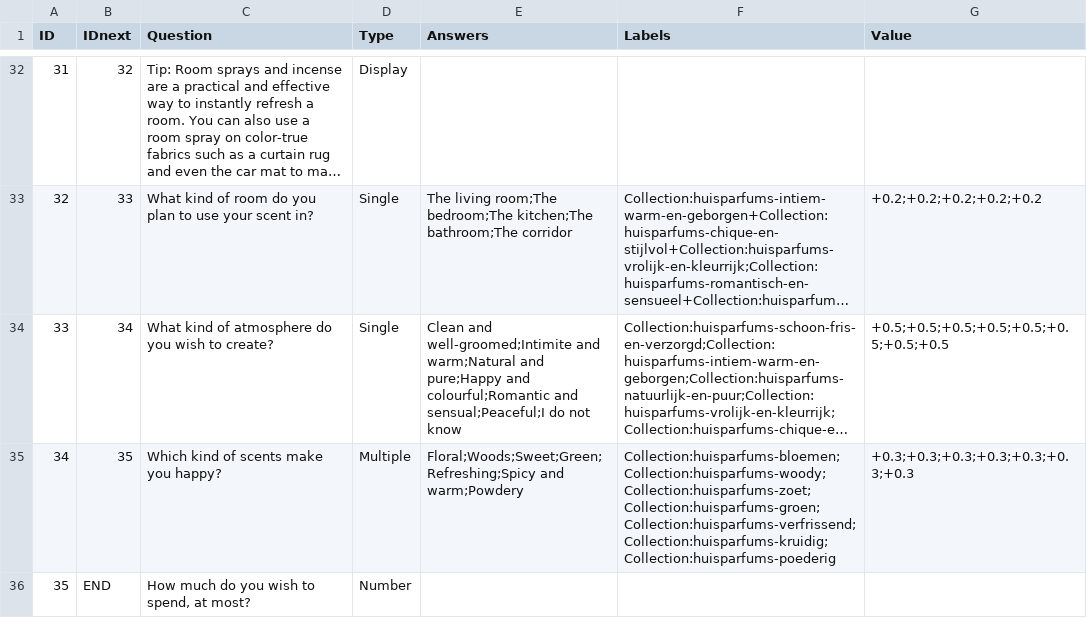
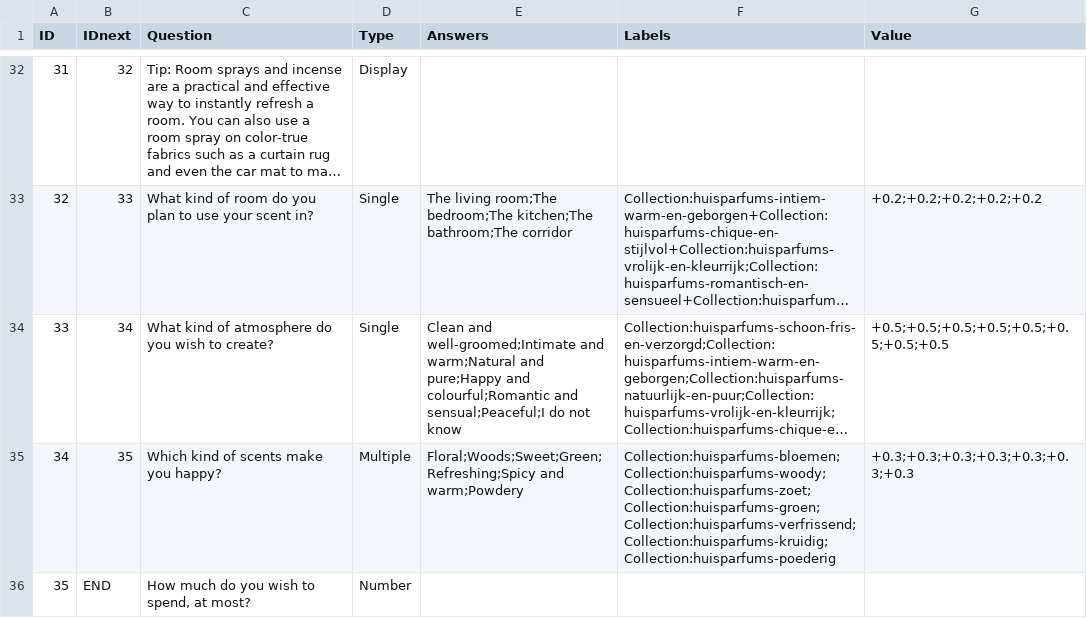
Before and after one commit to Lonnekee/PerfumeRecommendations, a CSV file: data/question_answer_pairs.csv, drawn as a sheet; only a part is shown, gaps mark what is left out; long unchanged cells end in …; the diff names each change by its address in the sheet, - before the commit and + after, or states it on an @@ line.

Commit message:
Changed some small things: suppressed unnecessary warning, fixed typo in question.

```diff
--- a/data/question_answer_pairs.csv
+++ b/data/question_answer_pairs.csv
-E34 (Answers): Clean and well-groomed;Intimite and warm;Natural…
+E34 (Answers): Clean and well-groomed;Intimate and warm;Natural…
```
Also changed, not shown: 2 other files.
